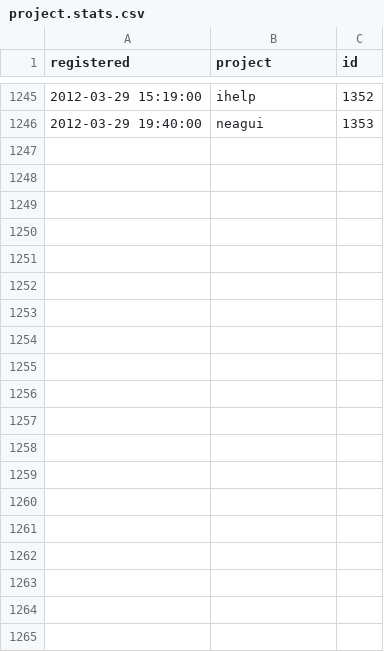
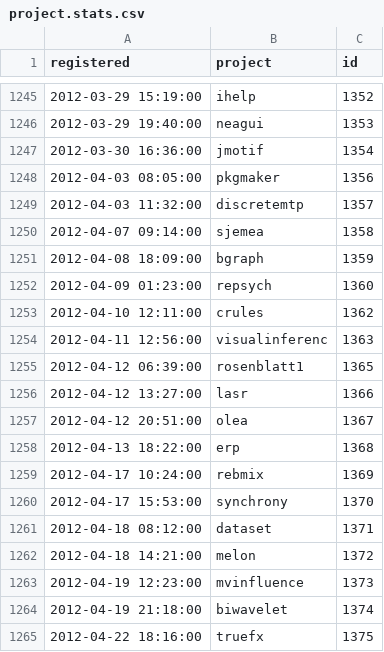
Before and after one commit to r-forge/inlinedocs, a CSV file: tex/2011-06-09-ibl/project.stats.csv, drawn as a sheet; only a part is shown, gaps mark what is left out; the diff covers the shown part only.

Commit message:
rforge data update
git-svn-id: svn://svn.r-forge.r-project.org/svnroot/inlinedocs@360 edb9625f-4e0d-4859-8d74-9fd3b1da38cb

```diff
--- a/tex/2011-06-09-ibl/project.stats.csv
+++ b/tex/2011-06-09-ibl/project.stats.csv
@@ -1246 +1246,20 @@ registered,project,id
 2012-03-29 19:40:00,neagui,1353
+2012-03-30 16:36:00,jmotif,1354
+2012-04-03 08:05:00,pkgmaker,1356
+2012-04-03 11:32:00,discretemtp,1357
+2012-04-07 09:14:00,sjemea,1358
+2012-04-08 18:09:00,bgraph,1359
+2012-04-09 01:23:00,repsych,1360
+2012-04-10 12:11:00,crules,1362
+2012-04-11 12:56:00,visualinferenc,1363
+2012-04-12 06:39:00,rosenblatt1,1365
+2012-04-12 13:27:00,lasr,1366
+2012-04-12 20:51:00,olea,1367
+2012-04-13 18:22:00,erp,1368
+2012-04-17 10:24:00,rebmix,1369
+2012-04-17 15:53:00,synchrony,1370
+2012-04-18 08:12:00,dataset,1371
+2012-04-18 14:21:00,melon,1372
+2012-04-19 12:23:00,mvinfluence,1373
+2012-04-19 21:18:00,biwavelet,1374
+2012-04-22 18:16:00,truefx,1375
```
Also changed, not shown: 19 added rows elsewhere in this file, tex/2011-06-09-ibl/project.users.csv.
